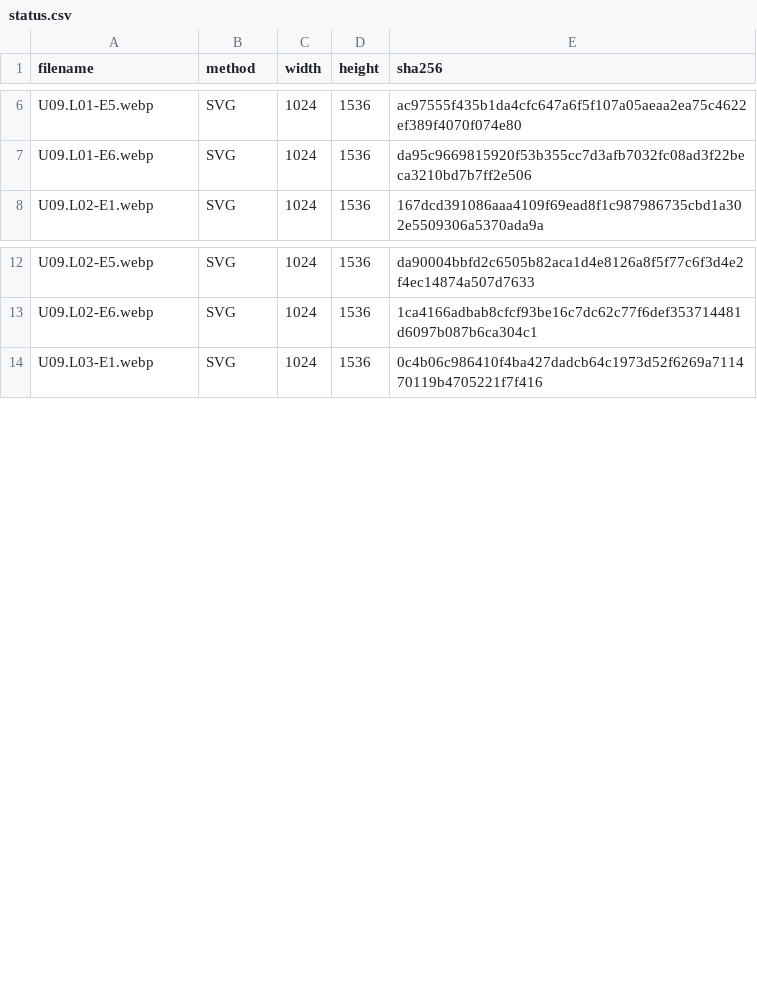
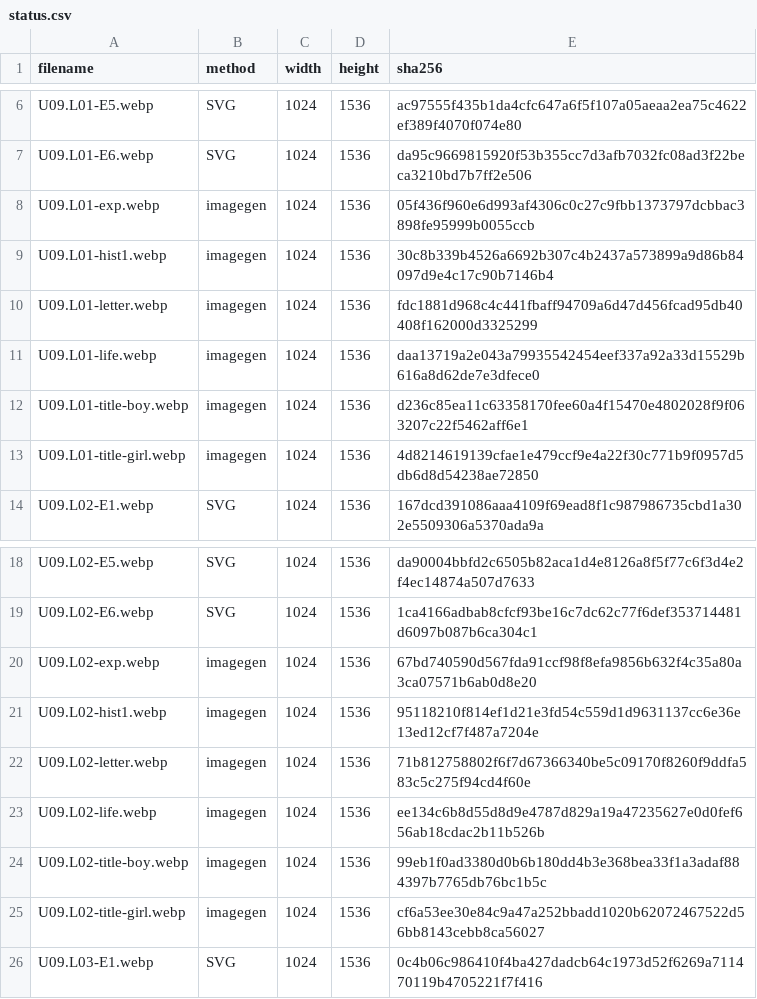
Before and after one commit to Feras-glitch/human-body, a CSV file: art-sources/U09/status.csv, drawn as a sheet; only a part is shown, gaps mark what is left out; the diff covers the shown part only; the diff names each change by its address in the sheet, - before the commit and + after, or states it on an @@ line.

```diff
--- a/art-sources/U09/status.csv
+++ b/art-sources/U09/status.csv
+row 8: U09.L01-exp.webp | imagegen | 1024 | 1536 | 05f436f960e6d993af4306c0c27c9fbb1373797dcbbac3898fe95999b0055ccb
+row 9: U09.L01-hist1.webp | imagegen | 1024 | 1536 | 30c8b339b4526a6692b307c4b2437a573899a9d86b84097d9e4c17c90b7146b4
+row 10: U09.L01-letter.webp | imagegen | 1024 | 1536 | fdc1881d968c4c441fbaff94709a6d47d456fcad95db40408f162000d3325299
+row 11: U09.L01-life.webp | imagegen | 1024 | 1536 | daa13719a2e043a79935542454eef337a92a33d15529b616a8d62de7e3dfece0
+row 12: U09.L01-title-boy.webp | imagegen | 1024 | 1536 | d236c85ea11c63358170fee60a4f15470e4802028f9f063207c22f5462aff6e1
+row 13: U09.L01-title-girl.webp | imagegen | 1024 | 1536 | 4d8214619139cfae1e479ccf9e4a22f30c771b9f0957d5db6d8d54238ae72850
+row 20: U09.L02-exp.webp | imagegen | 1024 | 1536 | 67bd740590d567fda91ccf98f8efa9856b632f4c35a80a3ca07571b6ab0d8e20
+row 21: U09.L02-hist1.webp | imagegen | 1024 | 1536 | 95118210f814ef1d21e3fd54c559d1d9631137cc6e36e13ed12cf7f487a7204e
+row 22: U09.L02-letter.webp | imagegen | 1024 | 1536 | 71b812758802f6f7d67366340be5c09170f8260f9ddfa583c5c275f94cd4f60e
+row 23: U09.L02-life.webp | imagegen | 1024 | 1536 | ee134c6b8d55d8d9e4787d829a19a47235627e0d0fef656ab18cdac2b11b526b
+row 24: U09.L02-title-boy.webp | imagegen | 1024 | 1536 | 99eb1f0ad3380d0b6b180dd4b3e368bea33f1a3adaf884397b7765db76bc1b5c
+row 25: U09.L02-title-girl.webp | imagegen | 1024 | 1536 | cf6a53ee30e84c9a47a252bbadd1020b62072467522d56bb8143cebb8ca56027
```
Also changed, not shown: 14 added rows elsewhere in this file, 39 other files.
